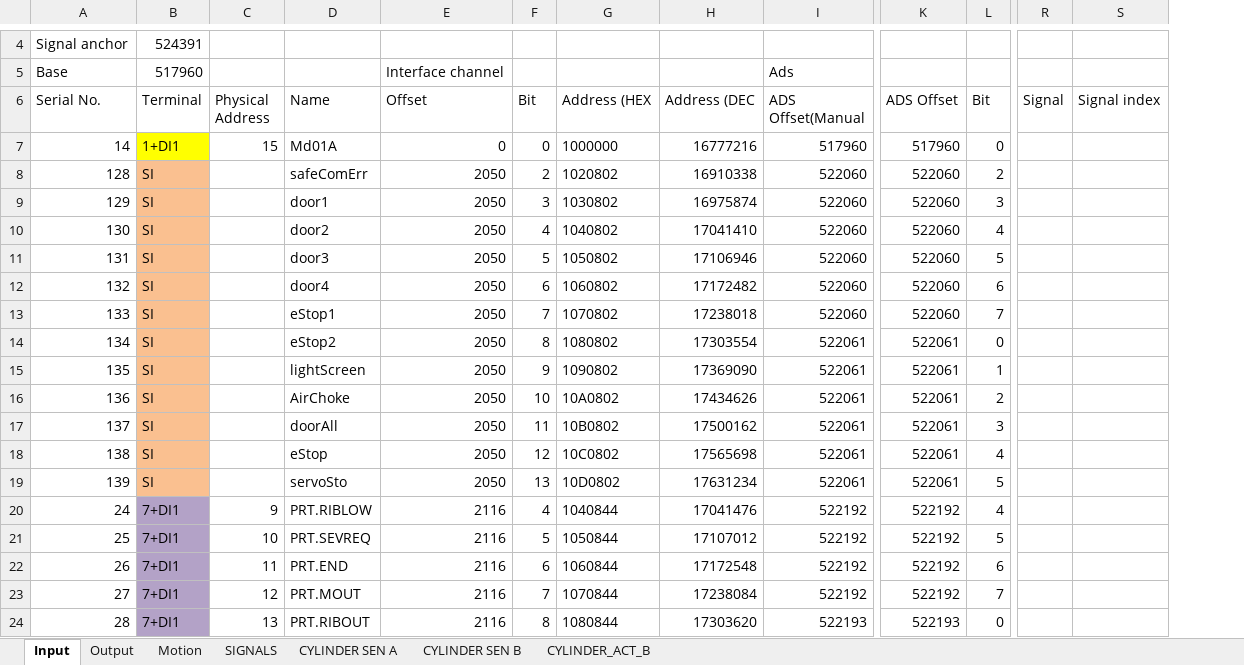
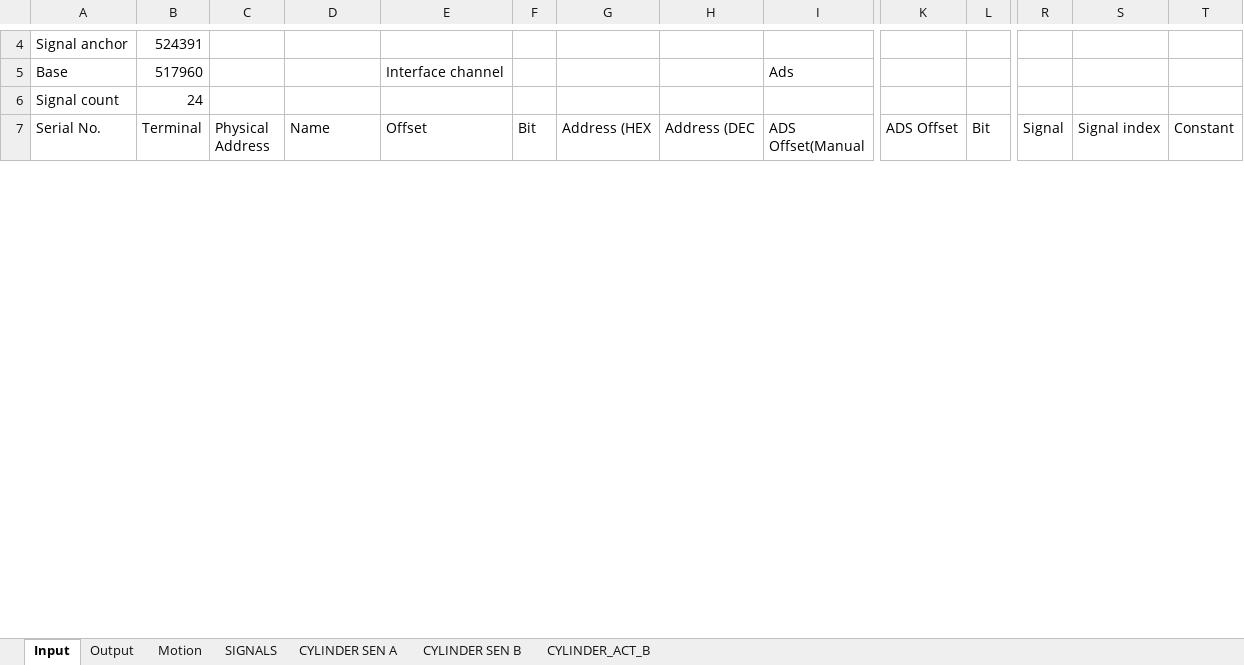
Before and after one commit to smandyscom/hsal-modulized, an Excel workbook: C2B1A1/iotable.xlsx, sheet Input, drawn as a sheet; only a part is shown, gaps mark what is left out; values as stored, in another font and other column widths than the file's, no borders; removed rows and columns are numbered as before the commit, all else as after; rows hold the shown columns only; the diff covers the shown part only; the diff names each change by its address in the sheet, - before the commit and + after, or states it on an @@ line.

Commit message:
io table organized

```diff
--- a/C2B1A1/iotable.xlsx (sheet Input)
+++ b/C2B1A1/iotable.xlsx (sheet Input)
+column T (Constant), empty
+row 6: Signal count | 24
-row 7: 14 | 1+DI1 | 15 | Md01A | 0 | 0 | 1000000 | 16777216 | 517960 | 517960 | 0
-row 8: 128 | SI |  | safeComErr | 2050 | 2 | 1020802 | 16910338 | 522060 | 522060 | 2
-row 9: 129 | SI |  | door1 | 2050 | 3 | 1030802 | 16975874 | 522060 | 522060 | 3
-row 10: 130 | SI |  | door2 | 2050 | 4 | 1040802 | 17041410 | 522060 | 522060 | 4
-row 11: 131 | SI |  | door3 | 2050 | 5 | 1050802 | 17106946 | 522060 | 522060 | 5
-row 12: 132 | SI |  | door4 | 2050 | 6 | 1060802 | 17172482 | 522060 | 522060 | 6
-row 13: 133 | SI |  | eStop1 | 2050 | 7 | 1070802 | 17238018 | 522060 | 522060 | 7
-row 14: 134 | SI |  | eStop2 | 2050 | 8 | 1080802 | 17303554 | 522061 | 522061 | 0
-row 15: 135 | SI |  | lightScreen | 2050 | 9 | 1090802 | 17369090 | 522061 | 522061 | 1
-row 16: 136 | SI |  | AirChoke | 2050 | 10 | 10A0802 | 17434626 | 522061 | 522061 | 2
-row 17: 137 | SI |  | doorAll | 2050 | 11 | 10B0802 | 17500162 | 522061 | 522061 | 3
-row 18: 138 | SI |  | eStop | 2050 | 12 | 10C0802 | 17565698 | 522061 | 522061 | 4
-row 19: 139 | SI |  | servoSto | 2050 | 13 | 10D0802 | 17631234 | 522061 | 522061 | 5
-row 20: 24 | 7+DI1 | 9 | PRT.RIBLOW | 2116 | 4 | 1040844 | 17041476 | 522192 | 522192 | 4
-row 21: 25 | 7+DI1 | 10 | PRT.SEVREQ | 2116 | 5 | 1050844 | 17107012 | 522192 | 522192 | 5
-row 22: 26 | 7+DI1 | 11 | PRT.END | 2116 | 6 | 1060844 | 17172548 | 522192 | 522192 | 6
-row 23: 27 | 7+DI1 | 12 | PRT.MOUT | 2116 | 7 | 1070844 | 17238084 | 522192 | 522192 | 7
-row 24: 28 | 7+DI1 | 13 | PRT.RIBOUT | 2116 | 8 | 1080844 | 17303620 | 522193 | 522193 | 0
```
Also changed, not shown: 14 added rows, 22 removed rows, 28 edited cells and cell formats elsewhere in this sheet, sheet Output, sheet Motion, formulas that keep their value, hidden cells, 2 other files.
